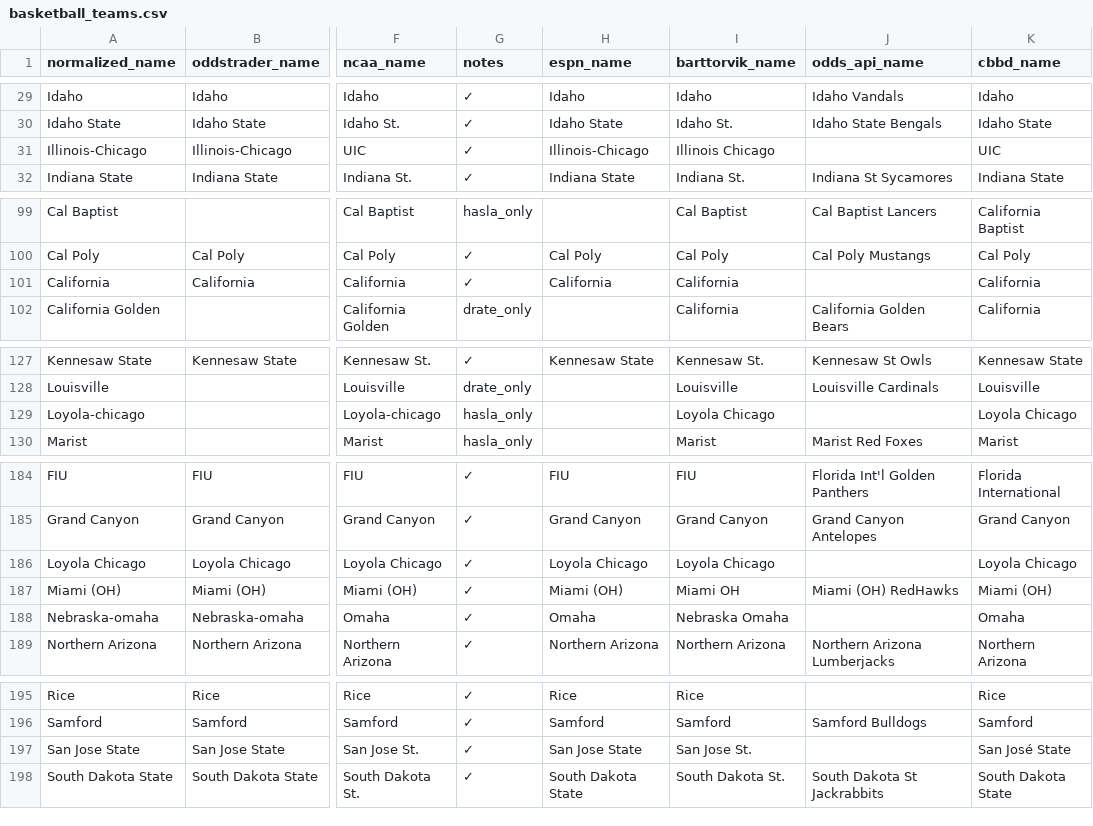
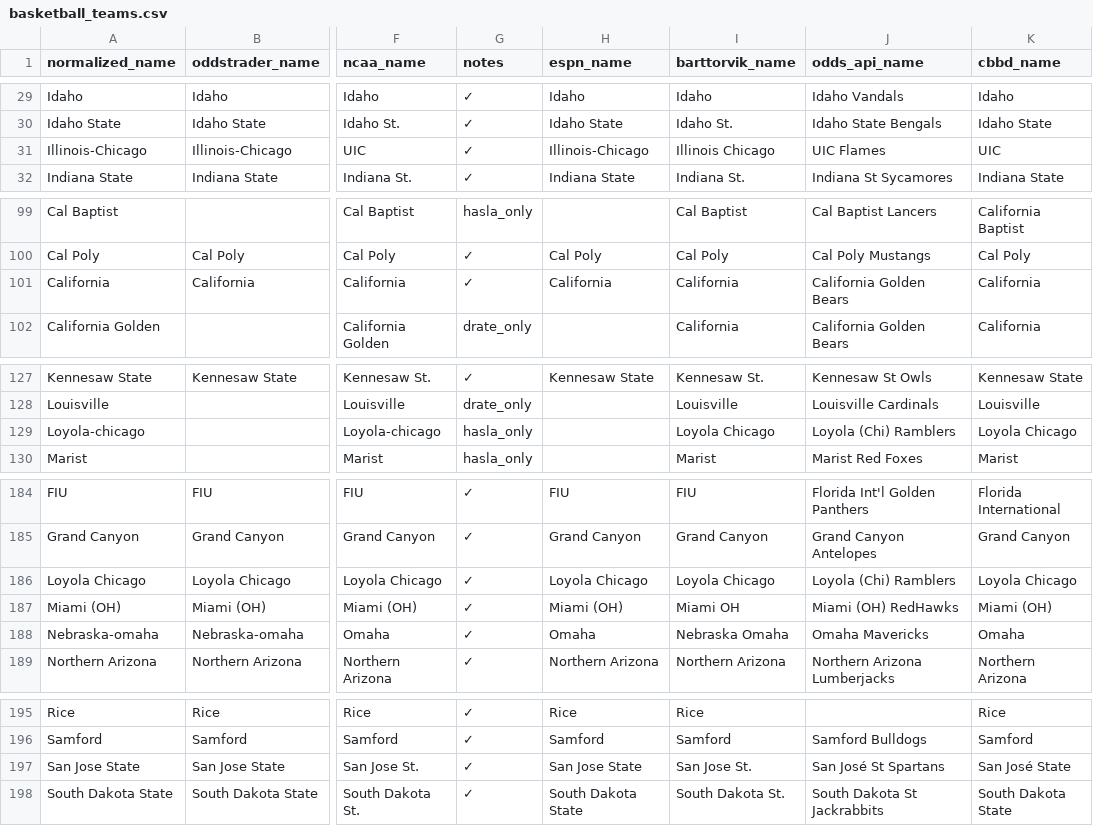
Before and after one commit to dpk1212/nhl-savant, a CSV file: public/basketball_teams.csv, drawn as a sheet; only a part is shown, gaps mark what is left out; the diff covers the shown part only; the diff names each change by its address in the sheet, - before the commit and + after, or states it on an @@ line.

```diff
--- a/public/basketball_teams.csv
+++ b/public/basketball_teams.csv
-J31 (odds_api_name): (empty)
+J31 (odds_api_name): UIC Flames
-J101 (odds_api_name): (empty)
+J101 (odds_api_name): California Golden Bears
-J129 (odds_api_name): (empty)
+J129 (odds_api_name): Loyola (Chi) Ramblers
-J186 (odds_api_name): (empty)
+J186 (odds_api_name): Loyola (Chi) Ramblers
-J188 (odds_api_name): (empty)
+J188 (odds_api_name): Omaha Mavericks
-J197 (odds_api_name): (empty)
+J197 (odds_api_name): San José St Spartans
```
Also changed, not shown: 2 edited cells elsewhere in this file, 1 other file.
